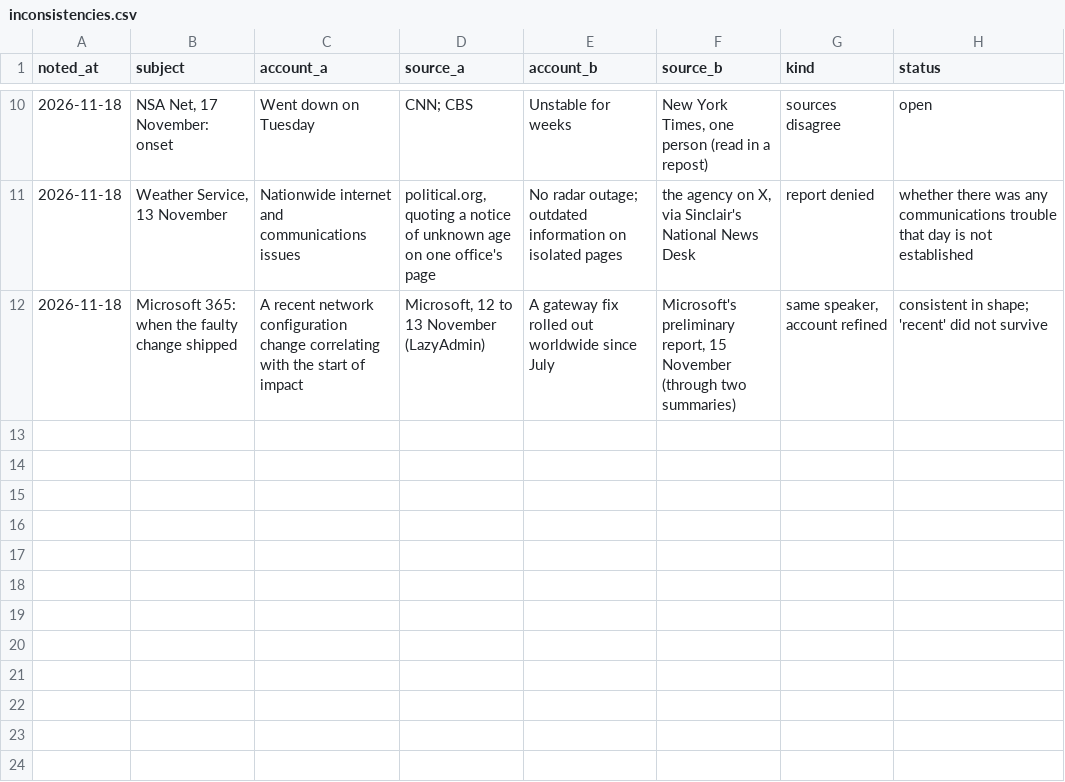
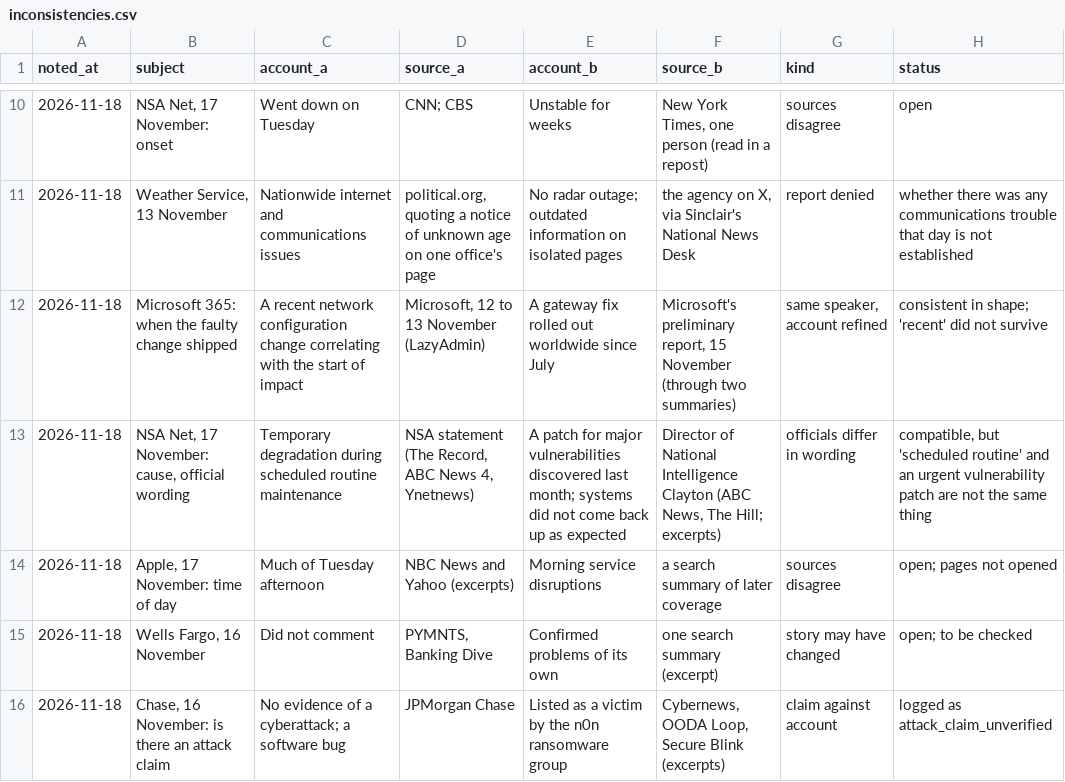
Before and after one commit to shumow/fridaythe13th-cyberattack-or-clusterfuck, a CSV file: bookkeeping/inconsistencies.csv, drawn as a sheet; only a part is shown, gaps mark what is left out.

```diff
--- a/bookkeeping/inconsistencies.csv
+++ b/bookkeeping/inconsistencies.csv
@@ -12 +12,5 @@ noted_at,subject,account_a,source_a,account_b,source_b,kind,status
 2026-11-18,Microsoft 365: when the faulty change shipped,A recent network configuration change correlating with the start of impact,"Microsoft, 12 to 13 November (LazyAdmin)",A gateway fix rolled out worldwide since July,"Microsoft's preliminary report, 15 November (through two summaries)","same speaker, account refined",consistent in shape; 'recent' did not survive
+2026-11-18,"NSA Net, 17 November: cause, official wording",Temporary degradation during scheduled routine maintenance,"NSA statement (The Record, ABC News 4, Ynetnews)",A patch for major vulnerabilities discovered last month; systems did not come back up as expected,"Director of National Intelligence Clayton (ABC News, The Hill; excerpts)",officials differ in wording,"compatible, but 'scheduled routine' and an urgent vulnerability patch are not the same thing"
+2026-11-18,"Apple, 17 November: time of day",Much of Tuesday afternoon,NBC News and Yahoo (excerpts),Morning service disruptions,a search summary of later coverage,sources disagree,open; pages not opened
+2026-11-18,"Wells Fargo, 16 November",Did not comment,"PYMNTS, Banking Dive",Confirmed problems of its own,one search summary (excerpt),story may have changed,open; to be checked
+2026-11-18,"Chase, 16 November: is there an attack claim",No evidence of a cyberattack; a software bug,JPMorgan Chase,Listed as a victim by the n0n ransomware group,"Cybernews, OODA Loop, Secure Blink (excerpts)",claim against account,logged as attack_claim_unverified
```
Also changed, not shown: log/log.csv, output/events-v1.csv, 2 other files.
